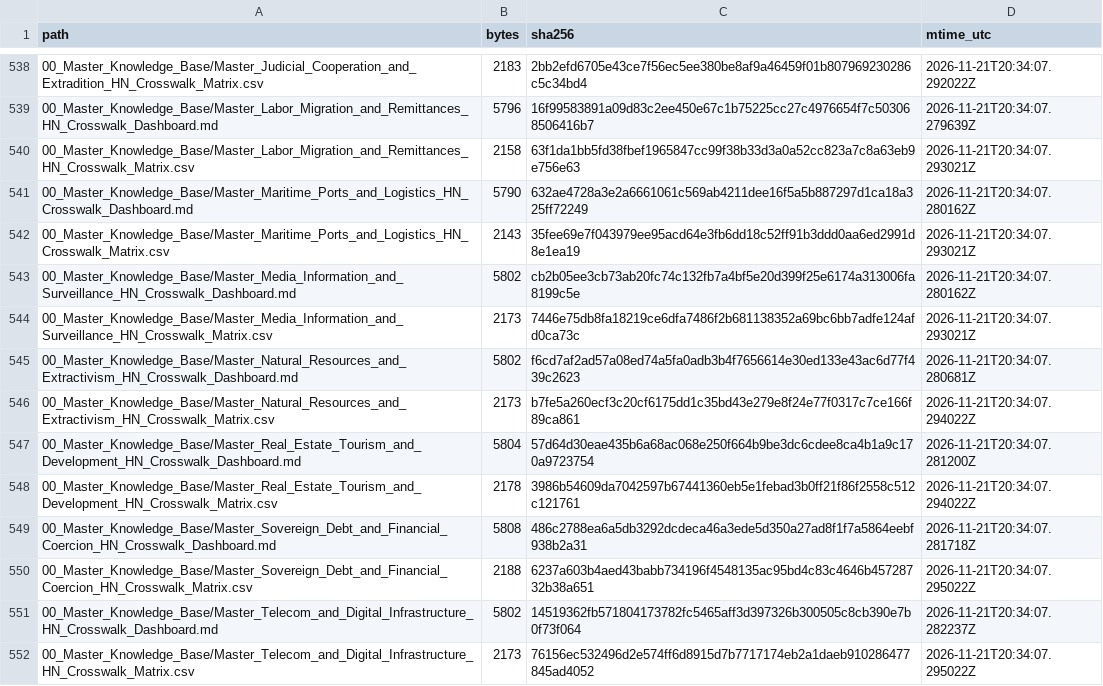
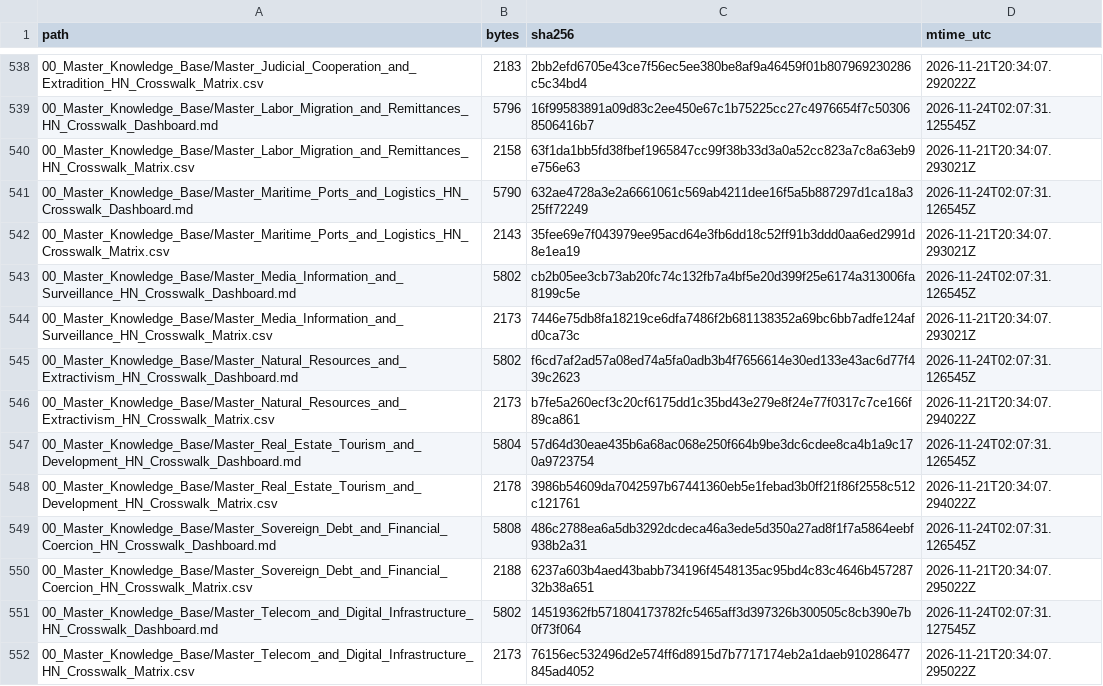
Before and after one commit to GlobalRestitutionAlliance/latam-us-hn-honduras-master-litigation, a CSV file: 99_Archives_and_Manifests/MANIFEST_SHA256.csv, drawn as a sheet; only a part is shown, gaps mark what is left out; the diff covers the shown part only.

```diff
--- a/99_Archives_and_Manifests/MANIFEST_SHA256.csv
+++ b/99_Archives_and_Manifests/MANIFEST_SHA256.csv
@@ -538,15 +538,15 @@ path,bytes,sha256,mtime_utc
 00_Master_Knowledge_Base/Master_Judicial_Cooperation_and_Extradition_HN_Crosswalk_Matrix.csv,2183,2bb2efd6705e43ce7f56ec5ee380be8af9a46459f01b807969230286c5c34bd4,2026-11-21T20:34:07.292022Z
-00_Master_Knowledge_Base/Master_Labor_Migration_and_Remittances_HN_Crosswalk_Dashboard.md,5796,16f99583891a09d83c2ee450e67c1b75225cc27c4976654f7c503068506416b7,2026-11-21T20:34:07.279639Z
+00_Master_Knowledge_Base/Master_Labor_Migration_and_Remittances_HN_Crosswalk_Dashboard.md,5796,16f99583891a09d83c2ee450e67c1b75225cc27c4976654f7c503068506416b7,2026-11-24T02:07:31.125545Z
 00_Master_Knowledge_Base/Master_Labor_Migration_and_Remittances_HN_Crosswalk_Matrix.csv,2158,63f1da1bb5fd38fbef1965847cc99f38b33d3a0a52cc823a7c8a63eb9e756e63,2026-11-21T20:34:07.293021Z
-00_Master_Knowledge_Base/Master_Maritime_Ports_and_Logistics_HN_Crosswalk_Dashboard.md,5790,632ae4728a3e2a6661061c569ab4211dee16f5a5b887297d1ca18a325ff72249,2026-11-21T20:34:07.280162Z
+00_Master_Knowledge_Base/Master_Maritime_Ports_and_Logistics_HN_Crosswalk_Dashboard.md,5790,632ae4728a3e2a6661061c569ab4211dee16f5a5b887297d1ca18a325ff72249,2026-11-24T02:07:31.126545Z
 00_Master_Knowledge_Base/Master_Maritime_Ports_and_Logistics_HN_Crosswalk_Matrix.csv,2143,35fee69e7f043979ee95acd64e3fb6dd18c52ff91b3ddd0aa6ed2991d8e1ea19,2026-11-21T20:34:07.293021Z
-00_Master_Knowledge_Base/Master_Media_Information_and_Surveillance_HN_Crosswalk_Dashboard.md,5802,cb2b05ee3cb73ab20fc74c132fb7a4bf5e20d399f25e6174a313006fa8199c5e,2026-11-21T20:34:07.280162Z
+00_Master_Knowledge_Base/Master_Media_Information_and_Surveillance_HN_Crosswalk_Dashboard.md,5802,cb2b05ee3cb73ab20fc74c132fb7a4bf5e20d399f25e6174a313006fa8199c5e,2026-11-24T02:07:31.126545Z
 00_Master_Knowledge_Base/Master_Media_Information_and_Surveillance_HN_Crosswalk_Matrix.csv,2173,7446e75db8fa18219ce6dfa7486f2b681138352a69bc6bb7adfe124afd0ca73c,2026-11-21T20:34:07.293021Z
-00_Master_Knowledge_Base/Master_Natural_Resources_and_Extractivism_HN_Crosswalk_Dashboard.md,5802,f6cd7af2ad57a08ed74a5fa0adb3b4f7656614e30ed133e43ac6d77f439c2623,2026-11-21T20:34:07.280681Z
+00_Master_Knowledge_Base/Master_Natural_Resources_and_Extractivism_HN_Crosswalk_Dashboard.md,5802,f6cd7af2ad57a08ed74a5fa0adb3b4f7656614e30ed133e43ac6d77f439c2623,2026-11-24T02:07:31.126545Z
 00_Master_Knowledge_Base/Master_Natural_Resources_and_Extractivism_HN_Crosswalk_Matrix.csv,2173,b7fe5a260ecf3c20cf6175dd1c35bd43e279e8f24e77f0317c7ce166f89ca861,2026-11-21T20:34:07.294022Z
-00_Master_Knowledge_Base/Master_Real_Estate_Tourism_and_Development_HN_Crosswalk_Dashboard.md,5804,57d64d30eae435b6a68ac068e250f664b9be3dc6cdee8ca4b1a9c170a9723754,2026-11-21T20:34:07.281200Z
+00_Master_Knowledge_Base/Master_Real_Estate_Tourism_and_Development_HN_Crosswalk_Dashboard.md,5804,57d64d30eae435b6a68ac068e250f664b9be3dc6cdee8ca4b1a9c170a9723754,2026-11-24T02:07:31.126545Z
 00_Master_Knowledge_Base/Master_Real_Estate_Tourism_and_Development_HN_Crosswalk_Matrix.csv,2178,3986b54609da7042597b67441360eb5e1febad3b0ff21f86f2558c512c121761,2026-11-21T20:34:07.294022Z
-00_Master_Knowledge_Base/Master_Sovereign_Debt_and_Financial_Coercion_HN_Crosswalk_Dashboard.md,5808,486c2788ea6a5db3292dcdeca46a3ede5d350a27ad8f1f7a5864eebf938b2a31,2026-11-21T20:34:07.281718Z
+00_Master_Knowledge_Base/Master_Sovereign_Debt_and_Financial_Coercion_HN_Crosswalk_Dashboard.md,5808,486c2788ea6a5db3292dcdeca46a3ede5d350a27ad8f1f7a5864eebf938b2a31,2026-11-24T02:07:31.126545Z
 00_Master_Knowledge_Base/Master_Sovereign_Debt_and_Financial_Coercion_HN_Crosswalk_Matrix.csv,2188,6237a603b4aed43babb734196f4548135ac95bd4c83c4646b45728732b38a651,2026-11-21T20:34:07.295022Z
-00_Master_Knowledge_Base/Master_Telecom_and_Digital_Infrastructure_HN_Crosswalk_Dashboard.md,5802,14519362fb571804173782fc5465aff3d397326b300505c8cb390e7b0f73f064,2026-11-21T20:34:07.282237Z
+00_Master_Knowledge_Base/Master_Telecom_and_Digital_Infrastructure_HN_Crosswalk_Dashboard.md,5802,14519362fb571804173782fc5465aff3d397326b300505c8cb390e7b0f73f064,2026-11-24T02:07:31.127545Z
 00_Master_Knowledge_Base/Master_Telecom_and_Digital_Infrastructure_HN_Crosswalk_Matrix.csv,2173,76156ec532496d2e574ff6d8915d7b7717174eb2a1daeb910286477845ad4052,2026-11-21T20:34:07.295022Z
```
Also changed, not shown: 111 edited cells elsewhere in this file, 03_Evidentiary_Exhibits/CITATION_INDEX.csv, 99_Archives_and_Manifests/CITATION_INDEX.csv, 1 other file.
